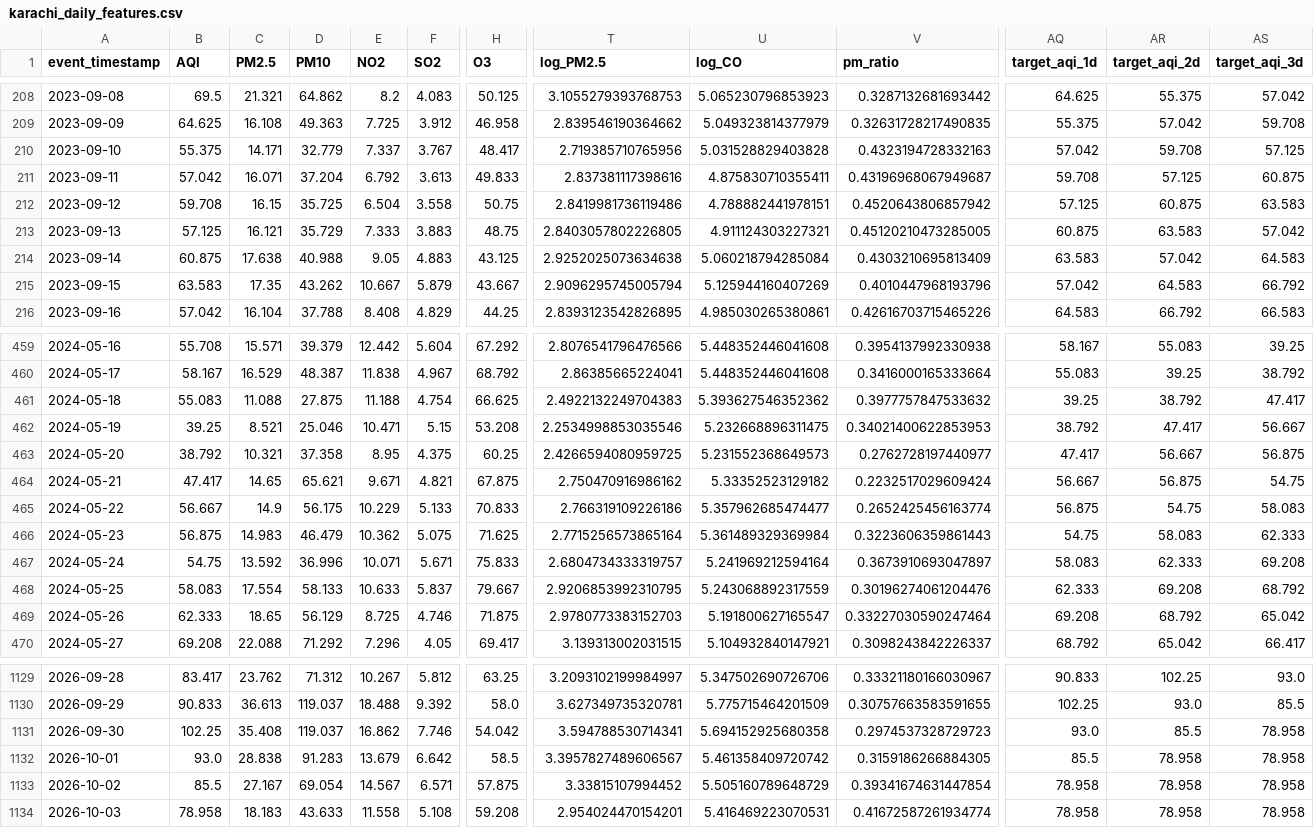
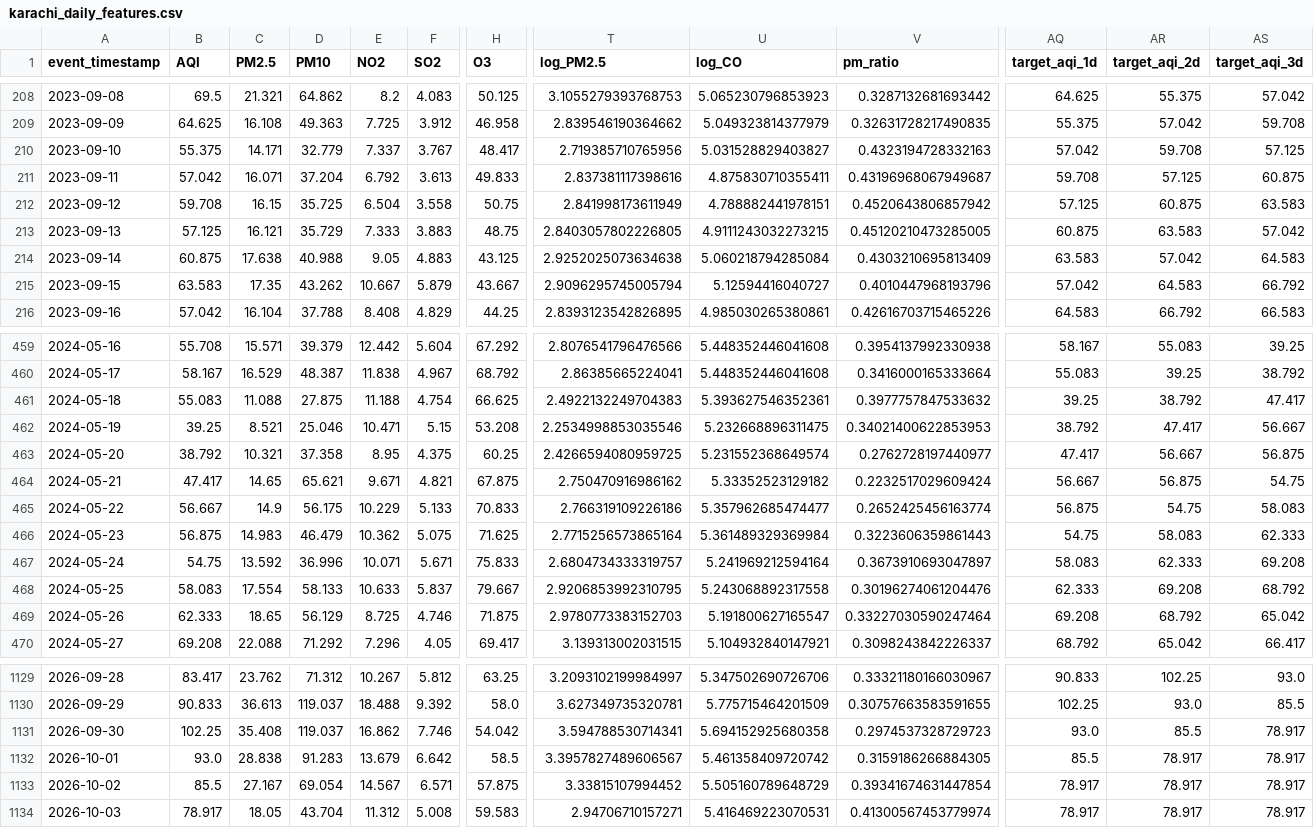
Before and after one commit to MuhammadHassanSiddiqui123/aqi-predictor, a CSV file: data/feature_store/karachi_daily_features.csv, drawn as a sheet; only a part is shown, gaps mark what is left out; the diff covers the shown part only; the diff names each change by its address in the sheet, - before the commit and + after, or states it on an @@ line.

```diff
--- a/data/feature_store/karachi_daily_features.csv
+++ b/data/feature_store/karachi_daily_features.csv
-U210 (log_CO): 5.031528829403828
+U210 (log_CO): 5.031528829403827
-T212 (log_PM2.5): 2.8419981736119486
+T212 (log_PM2.5): 2.841998173611949
-U213 (log_CO): 4.911124303227321
+U213 (log_CO): 4.9111243032273215
-U215 (log_CO): 5.125944160407269
+U215 (log_CO): 5.12594416040727
-U461 (log_CO): 5.393627546352362
+U461 (log_CO): 5.393627546352361
-U463 (log_CO): 5.231552368649573
+U463 (log_CO): 5.231552368649574
-U468 (log_CO): 5.243068892317559
+U468 (log_CO): 5.243068892317558
-AS1131:AS1134 (target_aqi_3d): 78.958
+AS1131:AS1134 (target_aqi_3d): 78.917
-AR1132:AR1134 (target_aqi_2d): 78.958
+AR1132:AR1134 (target_aqi_2d): 78.917
-AQ1133:AQ1134 (target_aqi_1d): 78.958
+AQ1133:AQ1134 (target_aqi_1d): 78.917
-B1134 (AQI): 78.958
+B1134 (AQI): 78.917
-C1134 (PM2.5): 18.183
+C1134 (PM2.5): 18.05
-D1134 (PM10): 43.633
+D1134 (PM10): 43.704
-E1134 (NO2): 11.558
+E1134 (NO2): 11.312
-F1134 (SO2): 5.108
+F1134 (SO2): 5.008
-H1134 (O3): 59.208
+H1134 (O3): 59.583
-T1134 (log_PM2.5): 2.954024470154201
+T1134 (log_PM2.5): 2.94706710157271
-V1134 (pm_ratio): 0.41672587261934774
+V1134 (pm_ratio): 0.41300567453779974
```
Also changed, not shown: 62 edited cells elsewhere in this file.
